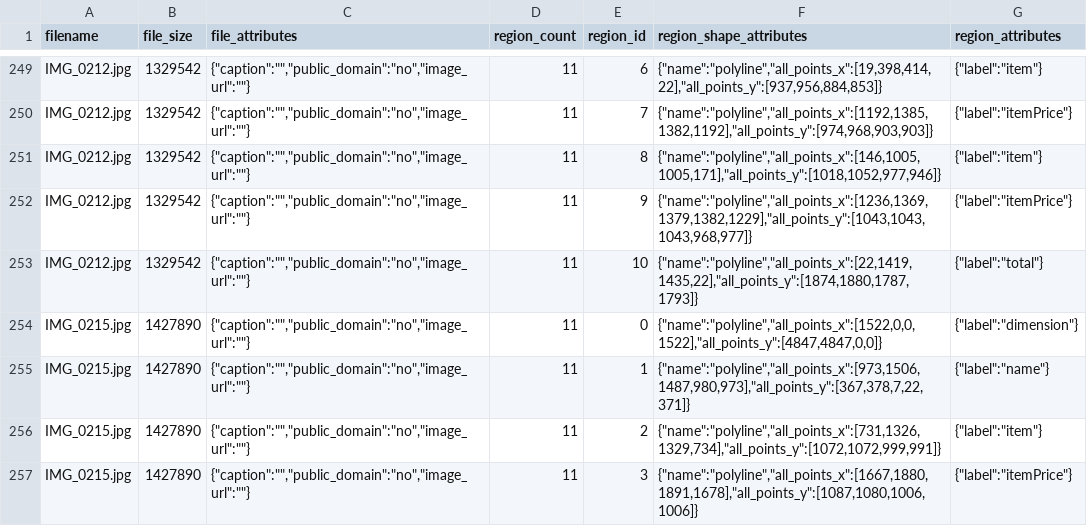
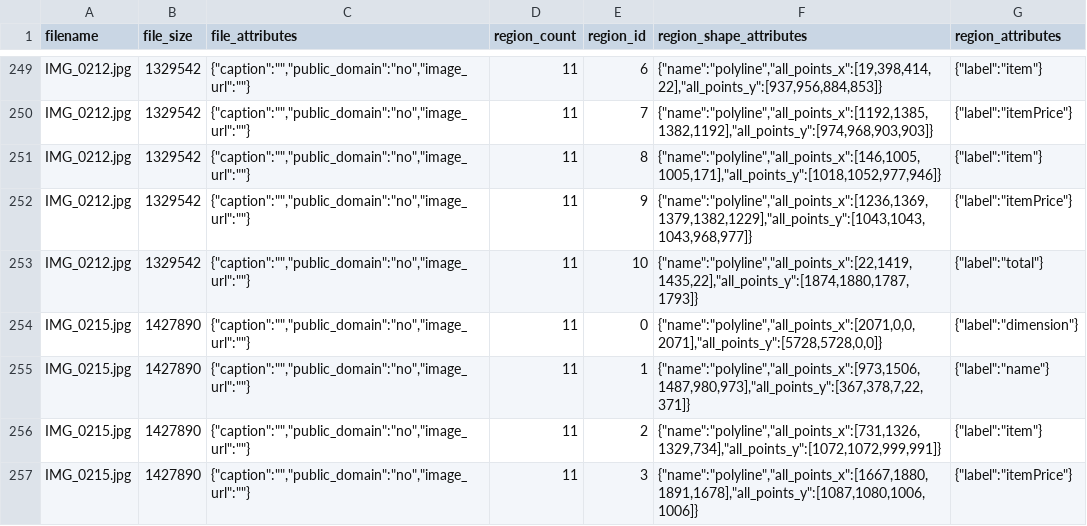
Before and after one commit to uenishia26/PayUp, a CSV file: data1.csv, drawn as a sheet; only a part is shown, gaps mark what is left out.

Commit message:
updated csv file

```diff
--- a/data1.csv
+++ b/data1.csv
@@ -253,3 +253,3 @@ IMG_0212.jpg,1329542,"{""caption"":"""",""public_domain"":""no"",""image_url"":"
 IMG_0212.jpg,1329542,"{""caption"":"""",""public_domain"":""no"",""image_url"":""""}",11,10,"{""name"":""polyline"",""all_points_x"":[22,1419,1435,22],""all_points_y"":[1874,1880,1787,1793]}","{""label"":""total""}"
-IMG_0215.jpg,1427890,"{""caption"":"""",""public_domain"":""no"",""image_url"":""""}",11,0,"{""name"":""polyline"",""all_points_x"":[1522,0,0,1522],""all_points_y"":[4847,4847,0,0]}","{""label"":""dimension""}"
+IMG_0215.jpg,1427890,"{""caption"":"""",""public_domain"":""no"",""image_url"":""""}",11,0,"{""name"":""polyline"",""all_points_x"":[2071,0,0,2071],""all_points_y"":[5728,5728,0,0]}","{""label"":""dimension""}"
 IMG_0215.jpg,1427890,"{""caption"":"""",""public_domain"":""no"",""image_url"":""""}",11,1,"{""name"":""polyline"",""all_points_x"":[973,1506,1487,980,973],""all_points_y"":[367,378,7,22,371]}","{""label"":""name""}"
```
